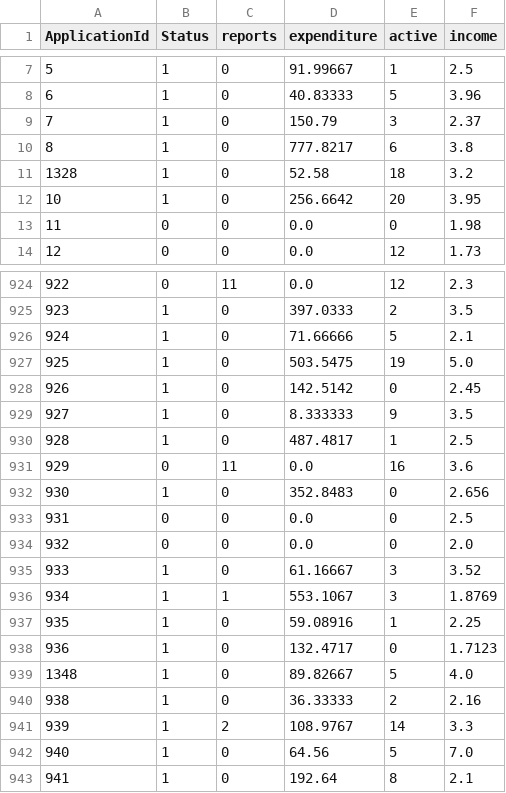
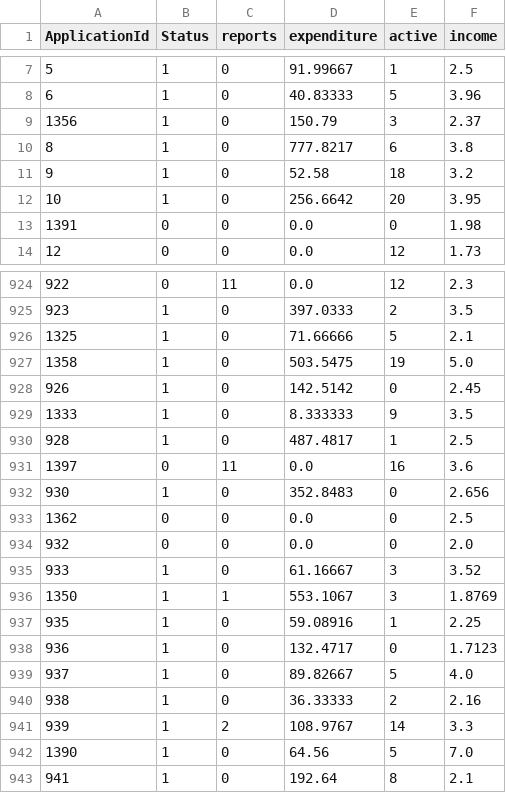
Before and after one commit to ucalyptus/DesignLabProject, a CSV file: src/unapproved_prediction.csv (was unapproved_prediction.csv), drawn as a sheet; only a part is shown, gaps mark what is left out; the diff covers the shown part only.

```diff
--- a/unapproved_prediction.csv
+++ b/src/unapproved_prediction.csv
@@ -8,7 +8,7 @@ ApplicationId,Status,reports,expenditure,active,income
 6,1,0,40.83333,5,3.96
-7,1,0,150.79,3,2.37
+1356,1,0,150.79,3,2.37
 8,1,0,777.8217,6,3.8
-1328,1,0,52.58,18,3.2
+9,1,0,52.58,18,3.2
 10,1,0,256.6642,20,3.95
-11,0,0,0.0,0,1.98
+1391,0,0,0.0,0,1.98
 12,0,0,0.0,12,1.73
@@ -925,19 +925,19 @@ ApplicationId,Status,reports,expenditure,active,income
 923,1,0,397.0333,2,3.5
-924,1,0,71.66666,5,2.1
-925,1,0,503.5475,19,5.0
+1325,1,0,71.66666,5,2.1
+1358,1,0,503.5475,19,5.0
 926,1,0,142.5142,0,2.45
-927,1,0,8.333333,9,3.5
+1333,1,0,8.333333,9,3.5
 928,1,0,487.4817,1,2.5
-929,0,11,0.0,16,3.6
+1397,0,11,0.0,16,3.6
 930,1,0,352.8483,0,2.656
-931,0,0,0.0,0,2.5
+1362,0,0,0.0,0,2.5
 932,0,0,0.0,0,2.0
 933,1,0,61.16667,3,3.52
-934,1,1,553.1067,3,1.8769
+1350,1,1,553.1067,3,1.8769
 935,1,0,59.08916,1,2.25
 936,1,0,132.4717,0,1.7123
-1348,1,0,89.82667,5,4.0
+937,1,0,89.82667,5,4.0
 938,1,0,36.33333,2,2.16
 939,1,2,108.9767,14,3.3
-940,1,0,64.56,5,7.0
+1390,1,0,64.56,5,7.0
 941,1,0,192.64,8,2.1
```
Also changed, not shown: 136 edited cells elsewhere in this file, src/prediction.csv, 9 other files.
